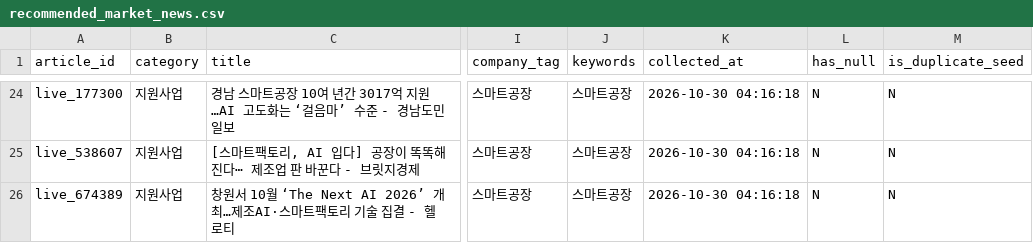
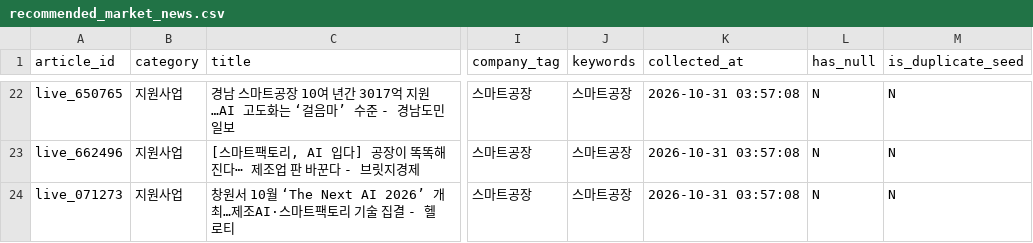
Before and after one commit to kimbeomsick/project1-market-agent, a CSV file: data/processed/recommended_market_news.csv, drawn as a sheet; only a part is shown, gaps mark what is left out; addresses are those after the commit; the diff covers the shown part only; the diff names each change by its address in the sheet, - before the commit and + after, or states it on an @@ line.

```diff
--- a/data/processed/recommended_market_news.csv
+++ b/data/processed/recommended_market_news.csv
-A22 (article_id): live_177300
+A22 (article_id): live_650765
-K22:K24 (collected_at): 2026-10-30 04:16:18
+K22:K24 (collected_at): 2026-10-31 03:57:08
-A23 (article_id): live_538607
+A23 (article_id): live_662496
-A24 (article_id): live_674389
+A24 (article_id): live_071273
```
Also changed, not shown: 2 added rows, 2 removed rows and 56 edited cells elsewhere in this file, 3 other files.
